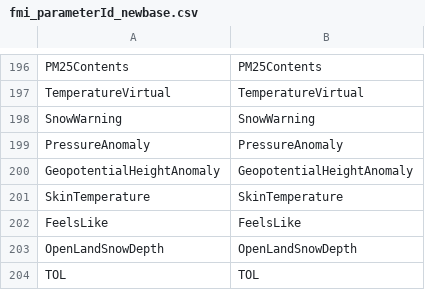
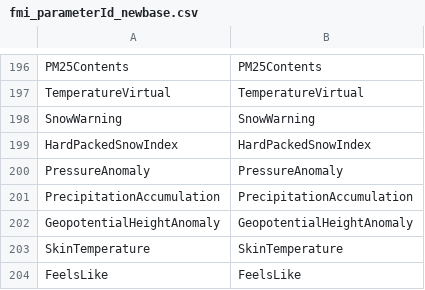
Before and after one commit to fmidev/smartmet-library-grid-files, a CSV file: cfg/ext/fmi_parameterId_newbase.csv, drawn as a sheet; only a part is shown, gaps mark what is left out; the shorter side is filled out with more unchanged rows.

```diff
--- a/cfg/ext/fmi_parameterId_newbase.csv
+++ b/cfg/ext/fmi_parameterId_newbase.csv
@@ -198,3 +198,5 @@ TemperatureVirtual;TemperatureVirtual;;;
 SnowWarning;SnowWarning;;;
+HardPackedSnowIndex;HardPackedSnowIndex;;;
 PressureAnomaly;PressureAnomaly;;;
+PrecipitationAccumulation;PrecipitationAccumulation;;;;
 GeopotentialHeightAnomaly;GeopotentialHeightAnomaly;;;
```
Also changed, not shown: cfg/fmi_geometries.csv, cfg/fmi_levelId_grib2.csv, 5 other files.
